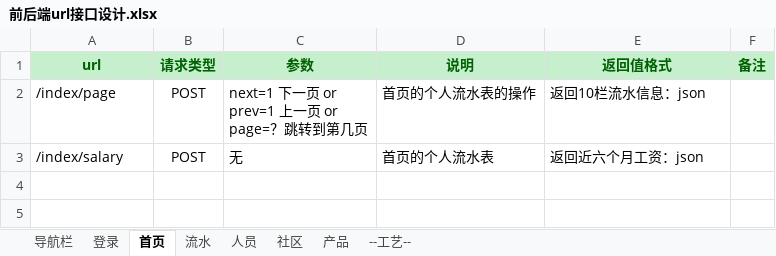
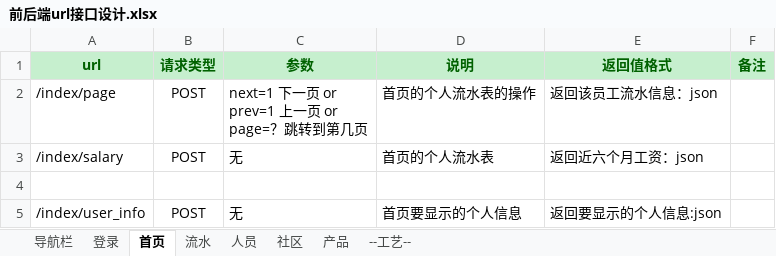
Before and after one commit to sonnyhcl/Simple-ERP-System, an Excel workbook: doc/前后端url接口设计.xlsx, sheet 首页, drawn as a sheet; values as stored, in another font and other column widths than the file's, no borders; the diff names each change by its address in the sheet, - before the commit and + after, or states it on an @@ line.

```diff
--- a/doc/前后端url接口设计.xlsx (sheet 首页)
+++ b/doc/前后端url接口设计.xlsx (sheet 首页)
-E2 (返回值格式): 返回10栏流水信息：json
+E2 (返回值格式): 返回该员工流水信息：json
+row 4: (empty)
+row 5: /index/user_info | POST | 无 | 首页要显示的个人信息 | 返回要显示的个人信息:json
```
Also changed, not shown: sheet 导航栏, sheet 流水, sheet --工艺--, sheet 人员, sheet 登录, sheet 社区, 1 more sheet, 1 other file.
